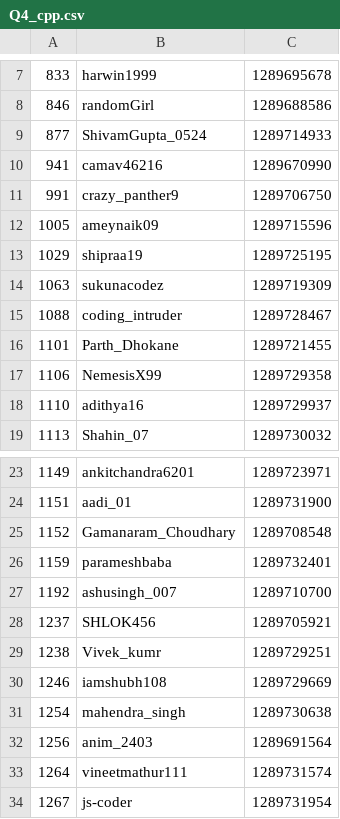
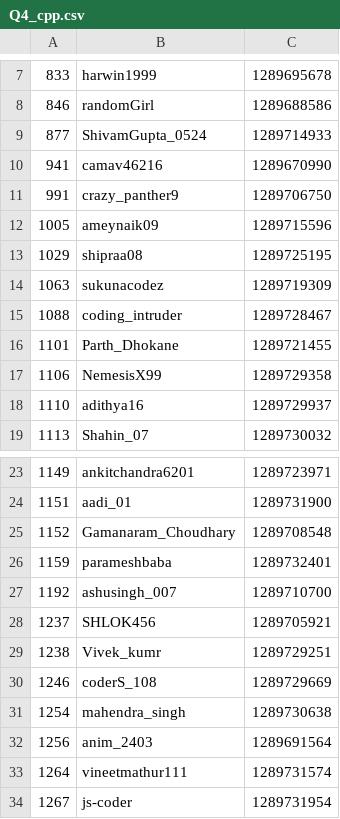
Before and after one commit to NDR0216/LeetCode-AntiCheat, a CSV file: plagiarism_report/W402/Q4_cpp.csv, drawn as a sheet; only a part is shown, gaps mark what is left out.

```diff
--- a/plagiarism_report/W402/Q4_cpp.csv
+++ b/plagiarism_report/W402/Q4_cpp.csv
@@ -12,3 +12,3 @@
 1005,ameynaik09,1289715596
-1029,shipraa19,1289725195
+1029,shipraa08,1289725195
 1063,sukunacodez,1289719309
@@ -29,3 +29,3 @@
 1238,Vivek_kumr,1289729251
-1246,iamshubh108,1289729669
+1246,coderS_108,1289729669
 1254,mahendra_singh,1289730638
```
Also changed, not shown: plagiarism_report/W402/Q3_cpp.csv, plagiarism_report/W402/Q4_py_1.csv, 3 other files.
